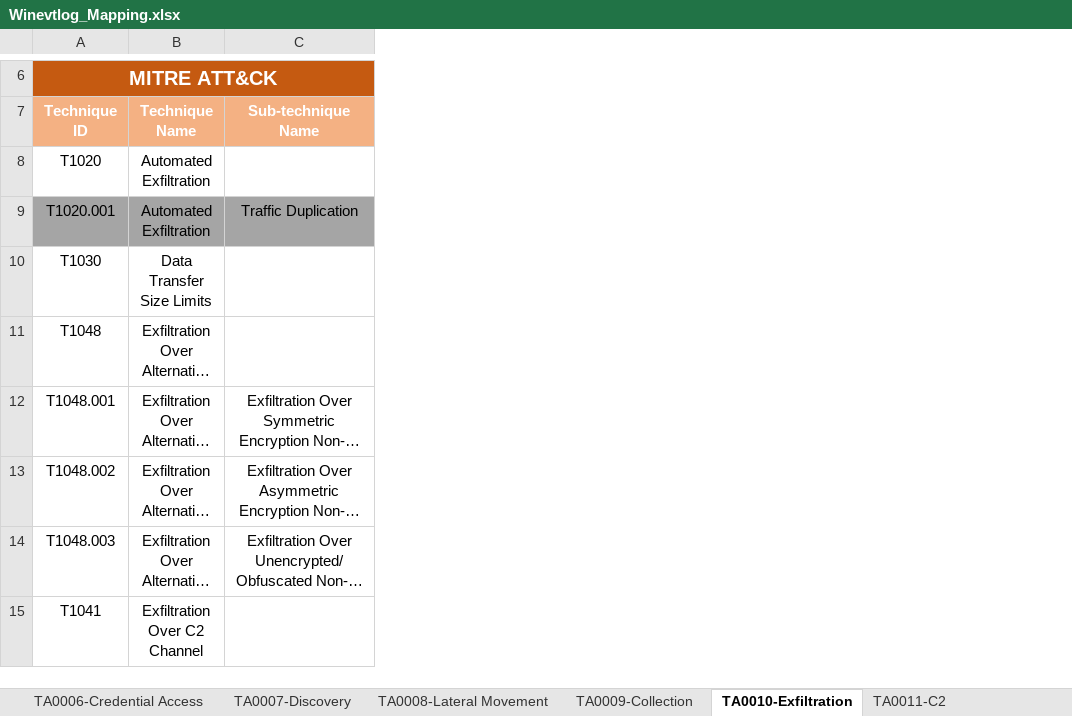
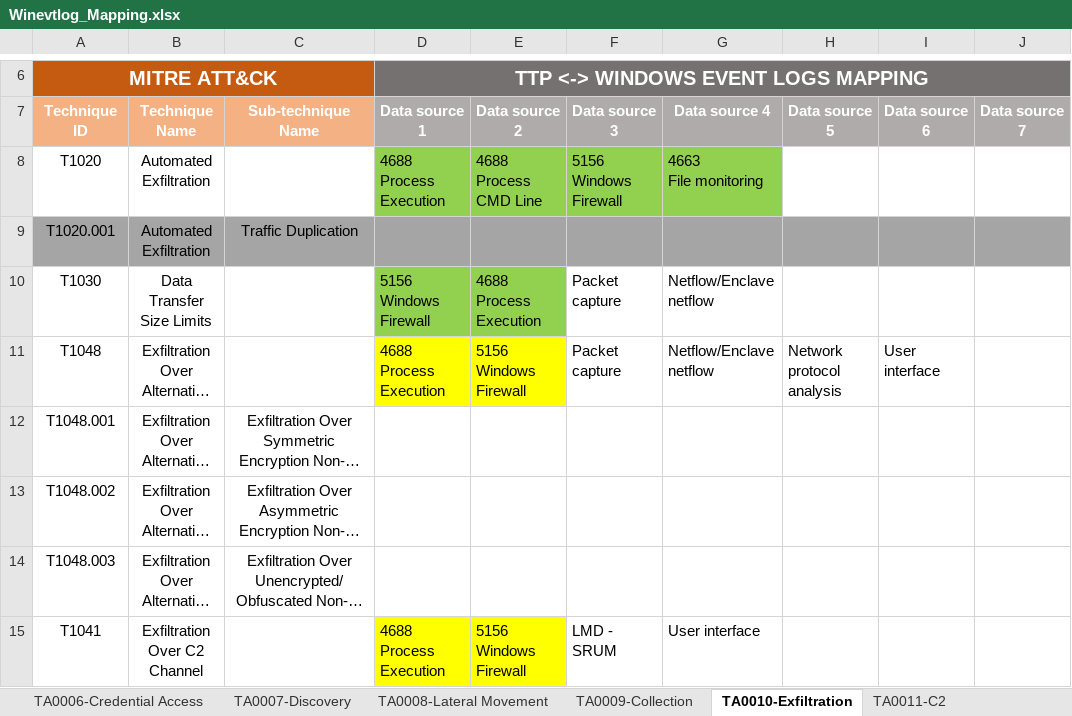
Before and after one commit to JoSeiler/zeek-agent, an Excel workbook: mitre_ttp_mapping/Winevtlog_Mapping.xlsx, sheet TA0010-Exfiltration, drawn as a sheet; only a part is shown, gaps mark what is left out; long unchanged cells end in …; values as stored, in another font and other column widths than the file's, no borders; ↵ is a line break in a cell; the diff names each change by its address in the sheet, - before the commit and + after, or states it on an @@ line.

Commit message:
Updated mapping

```diff
--- a/mitre_ttp_mapping/Winevtlog_Mapping.xlsx (sheet TA0010-Exfiltration)
+++ b/mitre_ttp_mapping/Winevtlog_Mapping.xlsx (sheet TA0010-Exfiltration)
@@ column D (Data source 1) unhidden, row 6: TTP <-> WINDOWS EVENT LOGS MAPPING; rows 8-15: 4688 ↵ Process Execution |  | 5156 ↵ Windows Firewall | 4688 ↵ Process Execution |  |  |  | 4688 ↵ Process Execution @@
@@ column E (Data source 2) unhidden, rows 8-15: 4688 ↵ Process CMD Line |  | 4688 ↵ Process Execution | 5156 ↵ Windows Firewall |  |  |  | 5156 ↵ Windows Firewall @@
@@ column F (Data source 3) unhidden, rows 8-15: 5156 ↵ Windows Firewall |  | Packet capture | Packet capture |  |  |  | LMD - SRUM @@
@@ column G (Data source 4) unhidden, rows 8-15: 4663 ↵ File monitoring |  | Netflow/Enclave netflow | Netflow/Enclave netflow |  |  |  | User interface @@
@@ column H (Data source 5) unhidden, row 11: Network protocol analysis @@
@@ column I (Data source 6) unhidden, row 11: User interface @@
@@ column J (Data source 7) unhidden, empty @@
```
Also changed, not shown: sheet TA0001-Initial Access.
